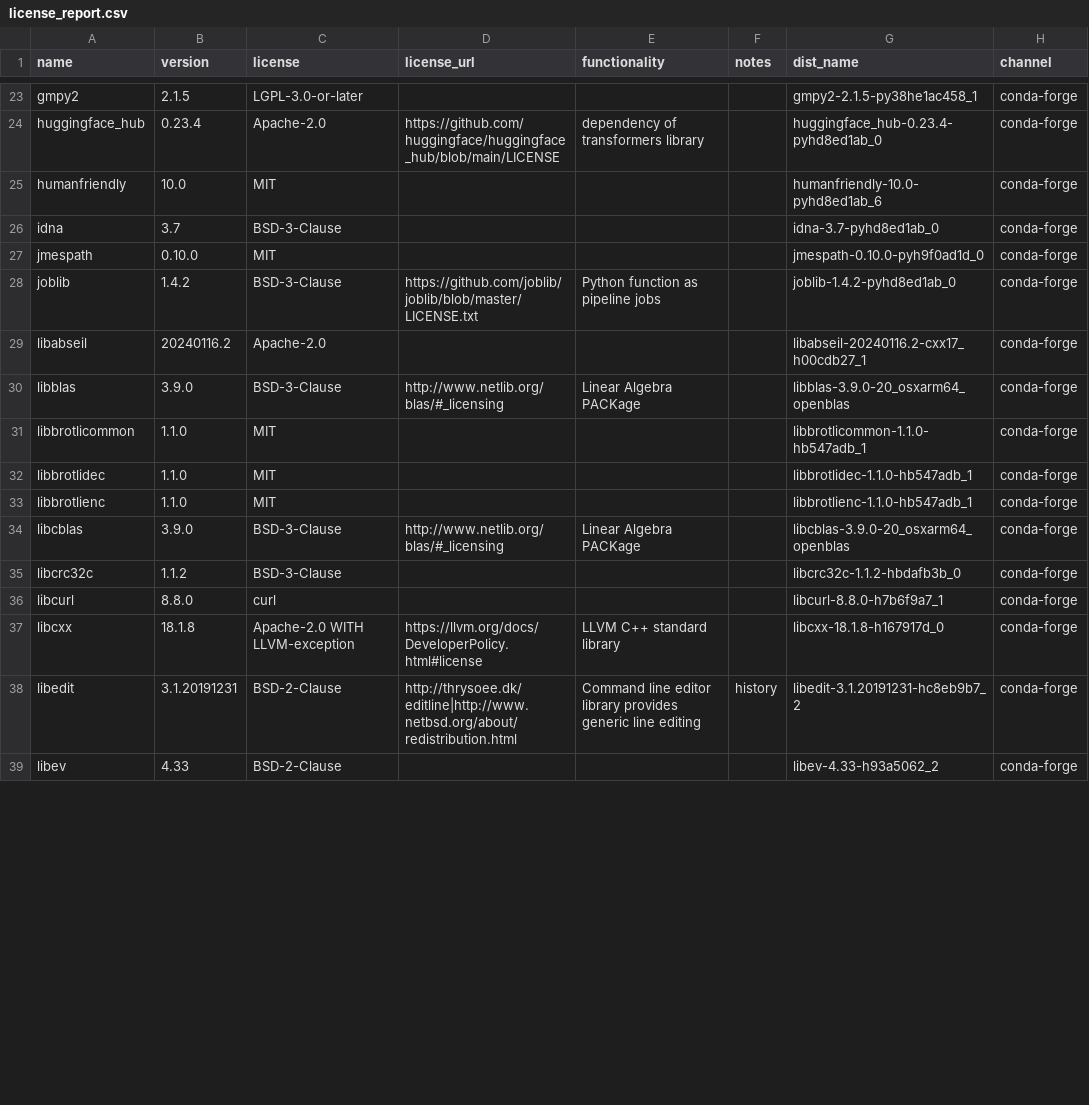
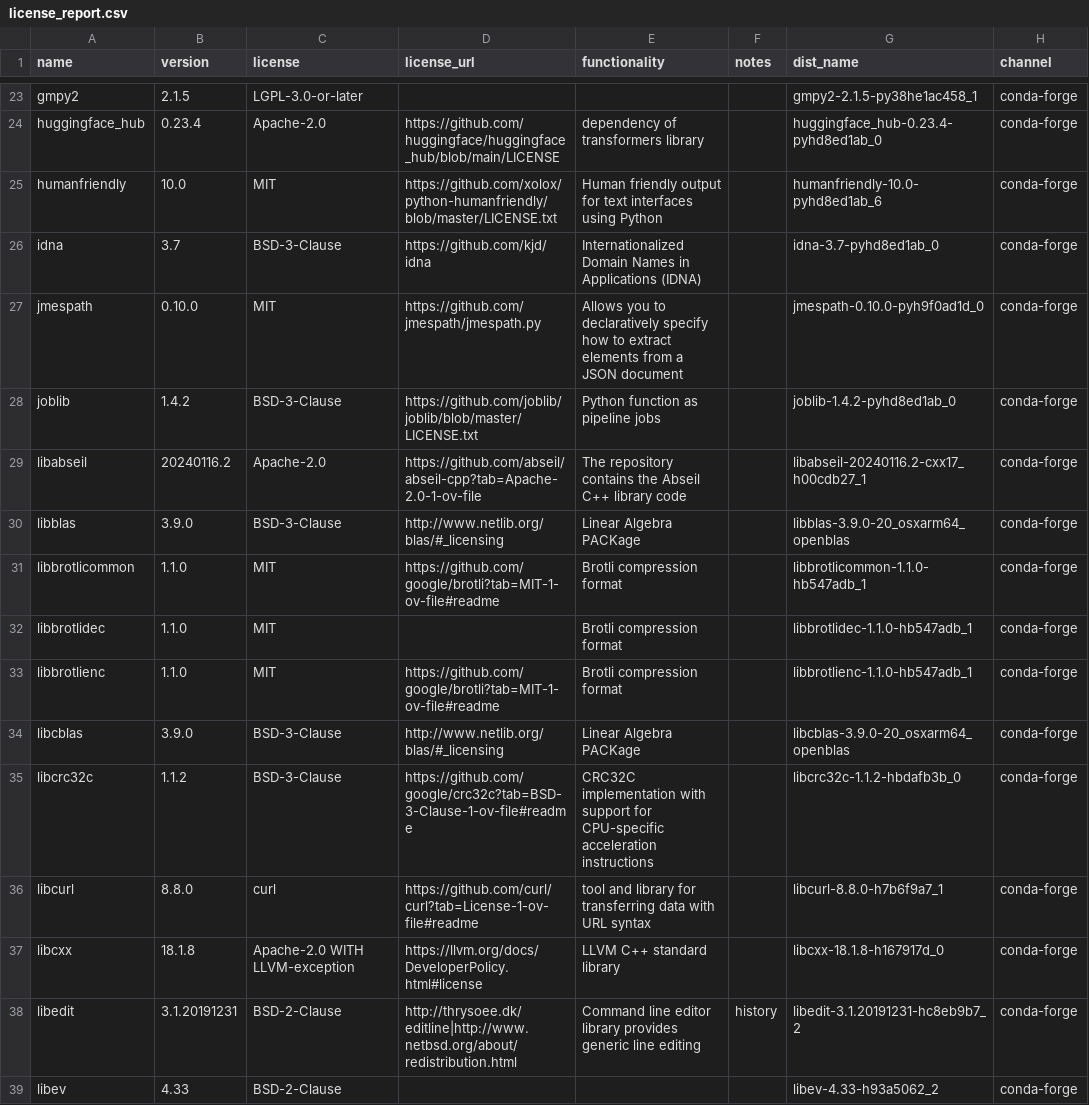
Before and after one commit to splunk/Splunk-python-for-scientific-computing, a CSV file: darwin_arm64/license_report.csv, drawn as a sheet; only a part is shown, gaps mark what is left out; the diff covers the shown part only; the diff names each change by its address in the sheet, - before the commit and + after, or states it on an @@ line.

```diff
--- a/darwin_arm64/license_report.csv
+++ b/darwin_arm64/license_report.csv
-D25 (license_url): (empty)
+D25 (license_url): https://github.com/xolox/python-humanfriendly/blob/master/LICENSE.txt
-E25 (functionality): (empty)
+E25 (functionality): Human friendly output for text interfaces using Python
-D26 (license_url): (empty)
+D26 (license_url): https://github.com/kjd/idna
-E26 (functionality): (empty)
+E26 (functionality): Internationalized Domain Names in Applications (IDNA)
-D27 (license_url): (empty)
+D27 (license_url): https://github.com/jmespath/jmespath.py
-E27 (functionality): (empty)
+E27 (functionality): Allows you to declaratively specify how to extract elements from a JSON document
-D29 (license_url): (empty)
+D29 (license_url): https://github.com/abseil/abseil-cpp?tab=Apache-2.0-1-ov-file
-E29 (functionality): (empty)
+E29 (functionality): The repository contains the Abseil C++ library code
-D31 (license_url): (empty)
+D31 (license_url): https://github.com/google/brotli?tab=MIT-1-ov-file#readme
-E31:E33 (functionality): (empty)
+E31:E33 (functionality): Brotli compression format
-D33 (license_url): (empty)
+D33 (license_url): https://github.com/google/brotli?tab=MIT-1-ov-file#readme
-D35 (license_url): (empty)
+D35 (license_url): https://github.com/google/crc32c?tab=BSD-3-Clause-1-ov-file#readme
-E35 (functionality): (empty)
+E35 (functionality): CRC32C implementation with support for CPU-specific acceleration instructions
-D36 (license_url): (empty)
+D36 (license_url): https://github.com/curl/curl?tab=License-1-ov-file#readme
-E36 (functionality): (empty)
+E36 (functionality): tool and library for transferring data with URL syntax
```
Also changed, not shown: 79 edited cells elsewhere in this file, 2 other files.
